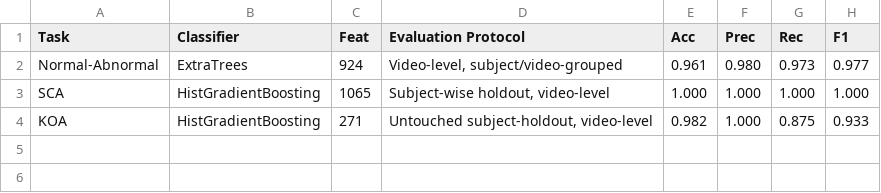
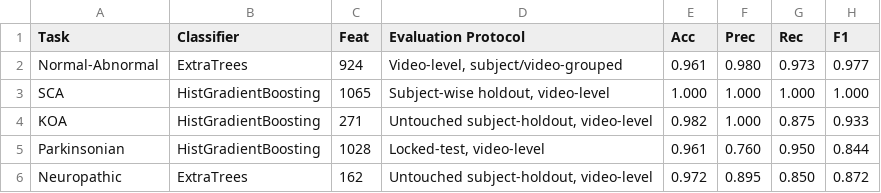
Before and after one commit to chanuthjayasekera/R26-IT-110, a CSV file: server/ml/final_results.csv, drawn as a sheet.

Commit message:
docs(component3): record PD and neuropathy evaluation summary

```diff
--- a/server/ml/final_results.csv
+++ b/server/ml/final_results.csv
@@ -4 +4,3 @@ SCA,HistGradientBoosting,1065,"Subject-wise holdout, video-level",1.000,1.000,1.
 KOA,HistGradientBoosting,271,"Untouched subject-holdout, video-level",0.982,1.000,0.875,0.933
+Parkinsonian,HistGradientBoosting,1028,"Locked-test, video-level",0.961,0.760,0.950,0.844
+Neuropathic,ExtraTrees,162,"Untouched subject-holdout, video-level",0.972,0.895,0.850,0.872
```
